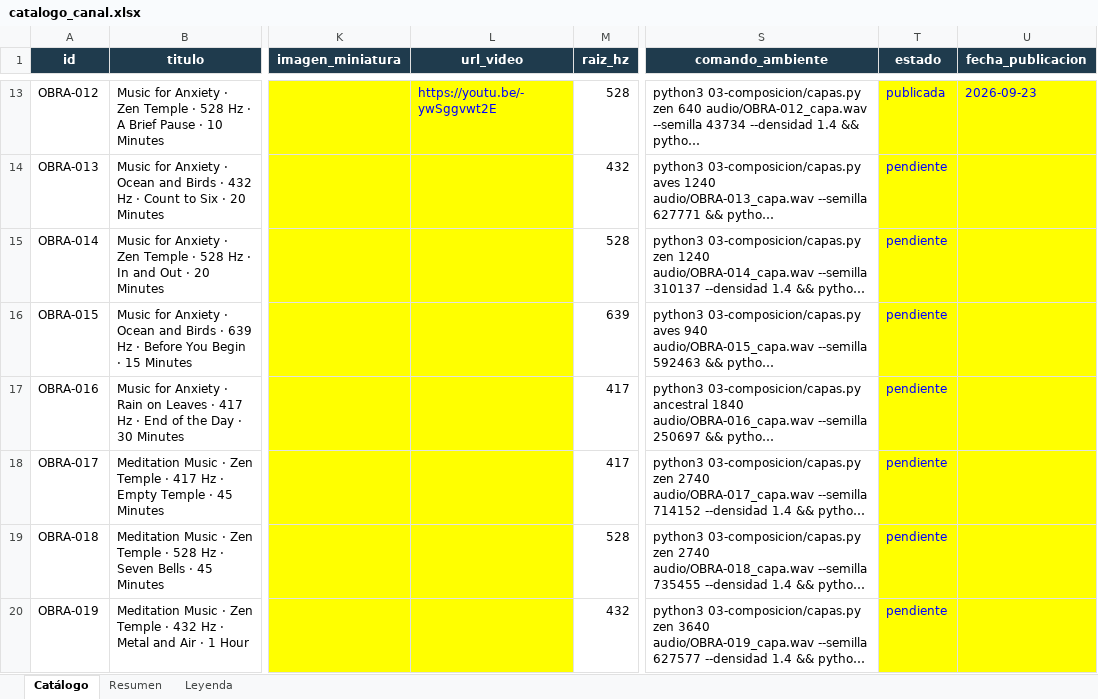
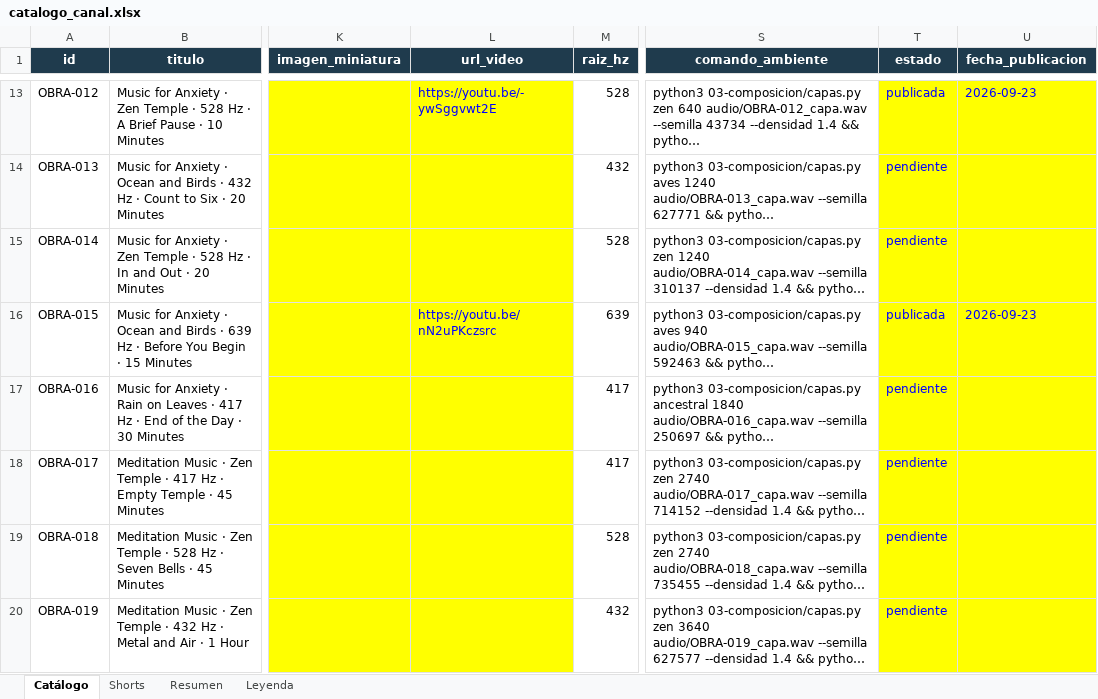
Before and after one commit to tukivirtal/canal_setiembre2026, an Excel workbook: 08-catalogo/catalogo_canal.xlsx, sheet Catálogo, drawn as a sheet; only a part is shown, gaps mark what is left out; long unchanged cells end in …; values as stored, in another font and other column widths than the file's, no borders; the diff names each change by its address in the sheet, - before the commit and + after, or states it on an @@ line.

```diff
--- a/08-catalogo/catalogo_canal.xlsx (sheet Catálogo)
+++ b/08-catalogo/catalogo_canal.xlsx (sheet Catálogo)
+sheet tab: Shorts
-L16 (url_video): (empty)
+L16 (url_video): https://youtu.be/nN2uPKczsrc
-T16 (estado): pendiente
+T16 (estado): publicada
-U16 (fecha_publicacion): (empty)
+U16 (fecha_publicacion): 2026-09-23
```
Also changed, not shown: sheet Leyenda, 8 other files.
